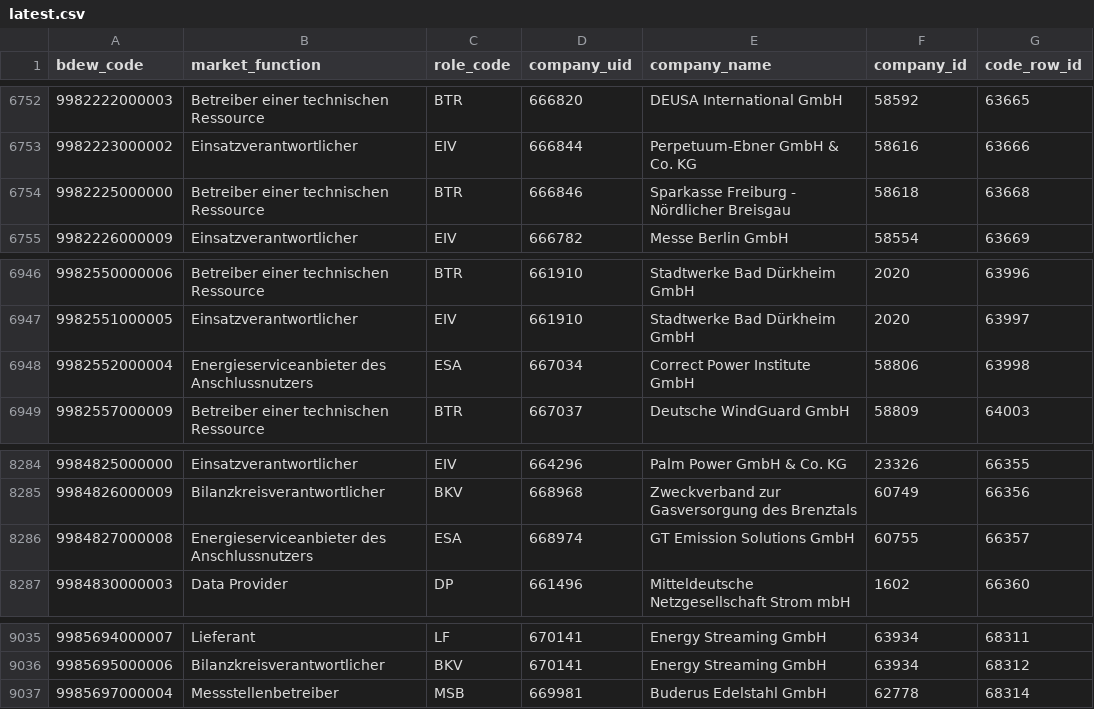
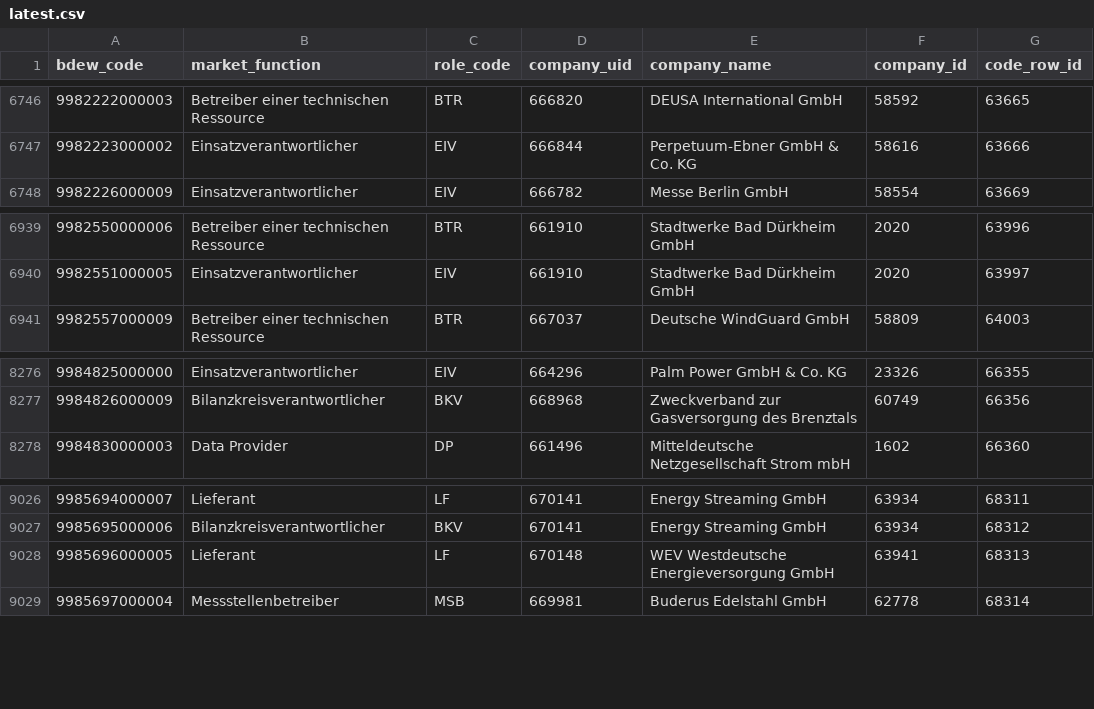
Before and after one commit to adriansprk/mpid-radar, a CSV file: data/latest.csv, drawn as a sheet; only a part is shown, gaps mark what is left out; the diff covers the shown part only.

```diff
--- a/data/latest.csv
+++ b/data/latest.csv
@@ -6753,3 +6747,2 @@ bdew_code,market_function,role_code,company_uid,company_name,company_id,code_row
 9982223000002,Einsatzverantwortlicher,EIV,666844,Perpetuum-Ebner GmbH & Co. KG,58616,63666
-9982225000000,Betreiber einer technischen Ressource,BTR,666846,Sparkasse Freiburg - Nördlicher Breisgau,58618,63668
 9982226000009,Einsatzverantwortlicher,EIV,666782,Messe Berlin GmbH,58554,63669
@@ -6947,3 +6940,2 @@ bdew_code,market_function,role_code,company_uid,company_name,company_id,code_row
 9982551000005,Einsatzverantwortlicher,EIV,661910,Stadtwerke Bad Dürkheim GmbH,2020,63997
-9982552000004,Energieserviceanbieter des Anschlussnutzers,ESA,667034,Correct Power Institute GmbH,58806,63998
 9982557000009,Betreiber einer technischen Ressource,BTR,667037,Deutsche WindGuard GmbH,58809,64003
@@ -8285,3 +8277,2 @@ bdew_code,market_function,role_code,company_uid,company_name,company_id,code_row
 9984826000009,Bilanzkreisverantwortlicher,BKV,668968,Zweckverband zur Gasversorgung des Brenztals,60749,66356
-9984827000008,Energieserviceanbieter des Anschlussnutzers,ESA,668974,GT Emission Solutions GmbH,60755,66357
 9984830000003,Data Provider,DP,661496,Mitteldeutsche Netzgesellschaft Strom mbH,1602,66360
@@ -9036,2 +9027,3 @@ bdew_code,market_function,role_code,company_uid,company_name,company_id,code_row
 9985695000006,Bilanzkreisverantwortlicher,BKV,670141,Energy Streaming GmbH,63934,68312
+9985696000005,Lieferant,LF,670148,WEV Westdeutsche Energieversorgung GmbH,63941,68313
 9985697000004,Messstellenbetreiber,MSB,669981,Buderus Edelstahl GmbH,62778,68314
```
Also changed, not shown: 2 added rows and 6 removed rows elsewhere in this file, 4 other files.
